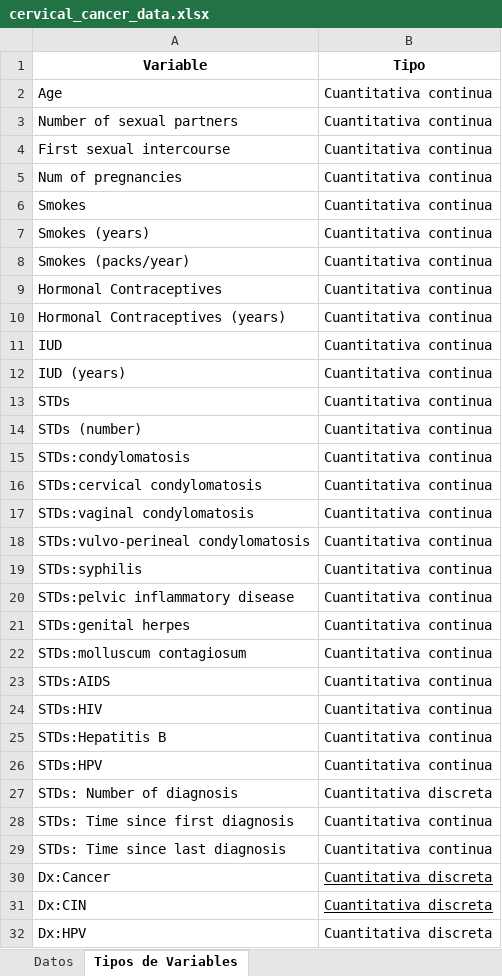
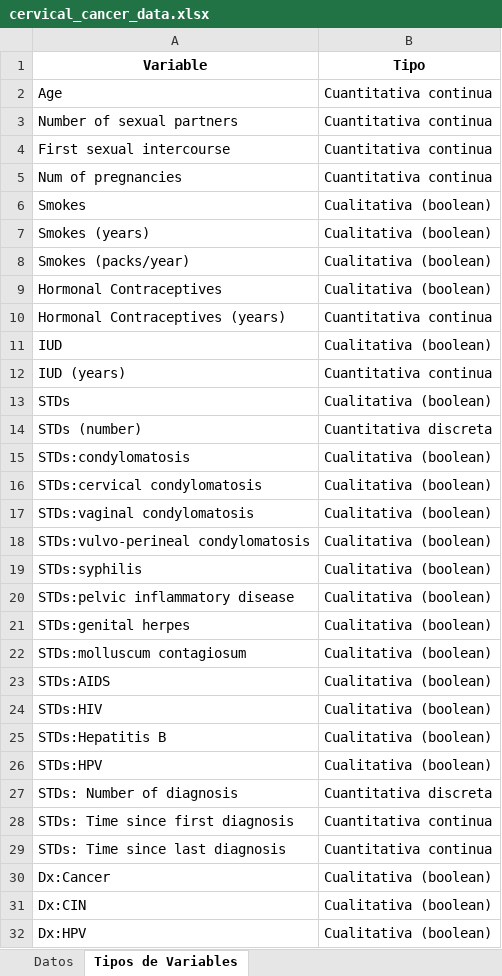
Before and after one commit to XaviAlvarado18/Data_Science-Lab01, an Excel workbook: cervical_cancer_data.xlsx, sheet Tipos de Variables, drawn as a sheet; only a part is shown; values as stored, in another font and other column widths than the file's, no borders; table styles not drawn; the diff covers the shown part only; the diff names each change by its address in the sheet, - before the commit and + after, or states it on an @@ line.

Commit message:
Considerate boolean values

```diff
--- a/cervical_cancer_data.xlsx (sheet Tipos de Variables)
+++ b/cervical_cancer_data.xlsx (sheet Tipos de Variables)
-B6:B9 (Tipo): Cuantitativa continua
+B6:B9 (Tipo): Cualitativa (boolean)
-B11 (Tipo): Cuantitativa continua
+B11 (Tipo): Cualitativa (boolean)
-B13 (Tipo): Cuantitativa continua
+B13 (Tipo): Cualitativa (boolean)
-B14 (Tipo): Cuantitativa continua
+B14 (Tipo): Cuantitativa discreta
-B15:B26 (Tipo): Cuantitativa continua
+B15:B26 (Tipo): Cualitativa (boolean)
-B30:B32 (Tipo): Cuantitativa discreta
+B30:B32 (Tipo): Cualitativa (boolean)
-B30:B31 underline: on
+B30:B31 underline: off
```
Also changed, not shown: 5 edited cells elsewhere in this sheet, 1 other file.
